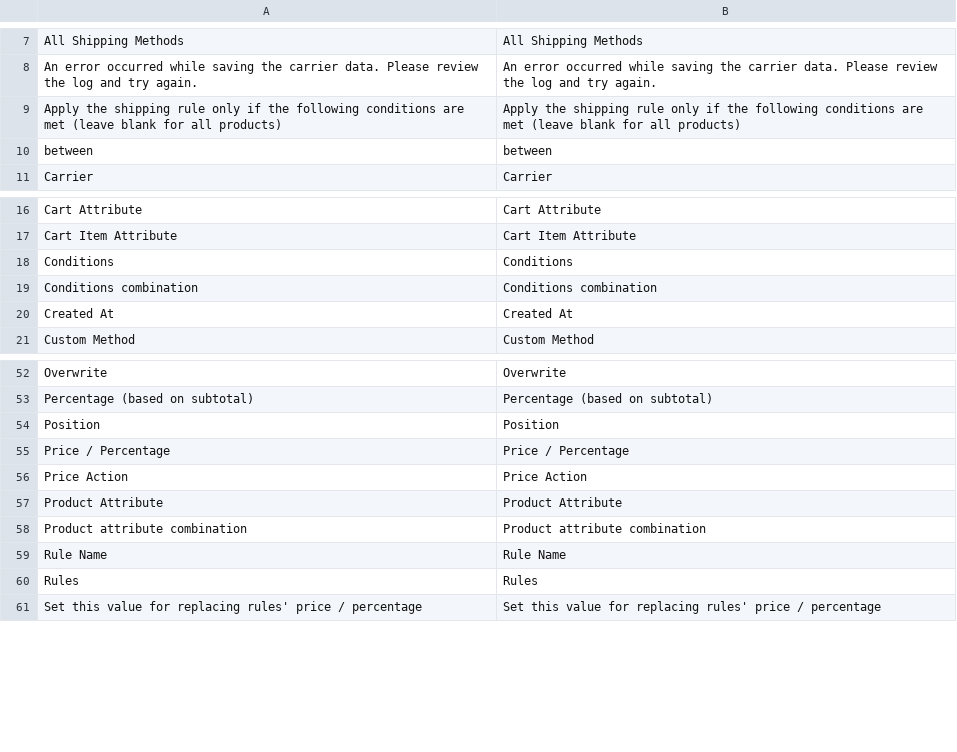
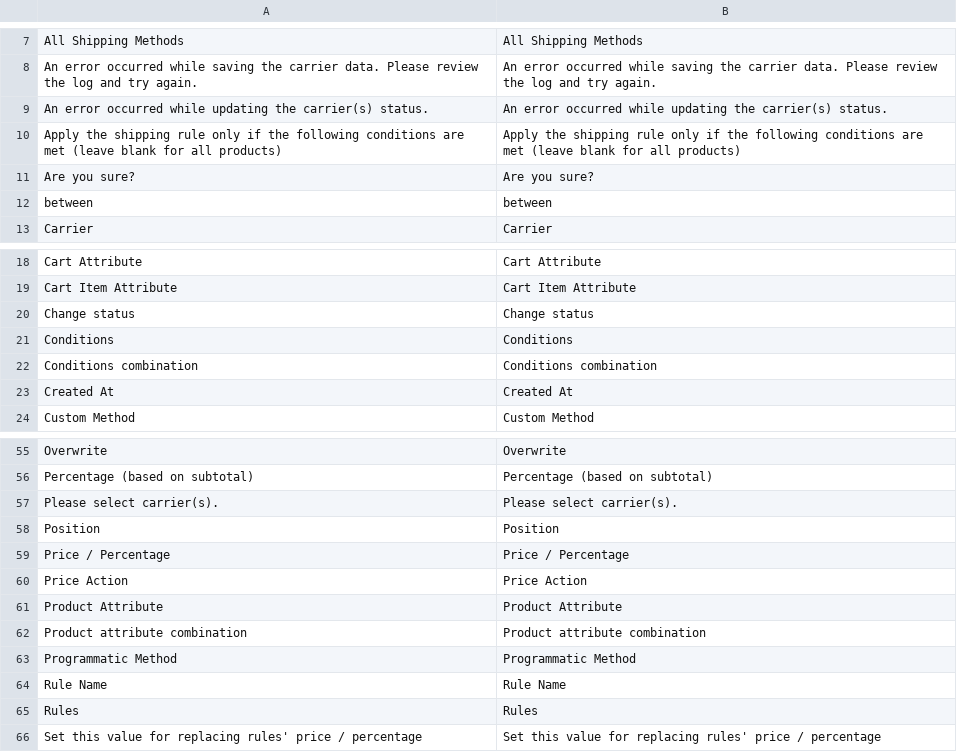
Before and after one commit to timmtim/easy-shipping-rules, a CSV file: app/locale/en_US/MatheusGontijo_EasyShippingRules.csv, drawn as a sheet; only a part is shown, gaps mark what is left out; the diff names each change by its address in the sheet, - before the commit and + after, or states it on an @@ line.

```diff
--- a/app/locale/en_US/MatheusGontijo_EasyShippingRules.csv
+++ b/app/locale/en_US/MatheusGontijo_EasyShippingRules.csv
+row 9: An error occurred while updating the carrier(s) status. | An error occurred while updating the carrier(s) status.
+row 11: Are you sure? | Are you sure?
+row 20: Change status | Change status
+row 57: Please select carrier(s). | Please select carrier(s).
+row 63: Programmatic Method | Programmatic Method
```
Also changed, not shown: app/locale/pt_BR/MatheusGontijo_EasyShippingRules.csv.
